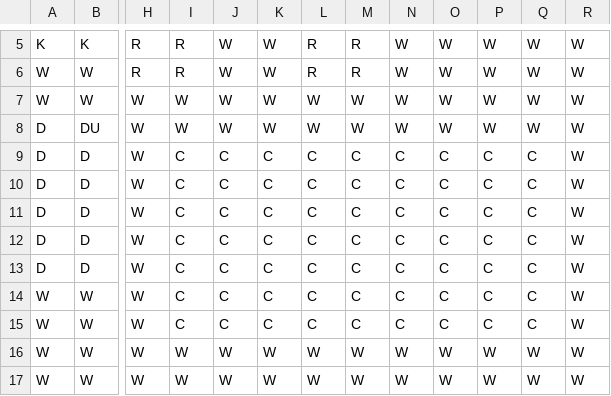
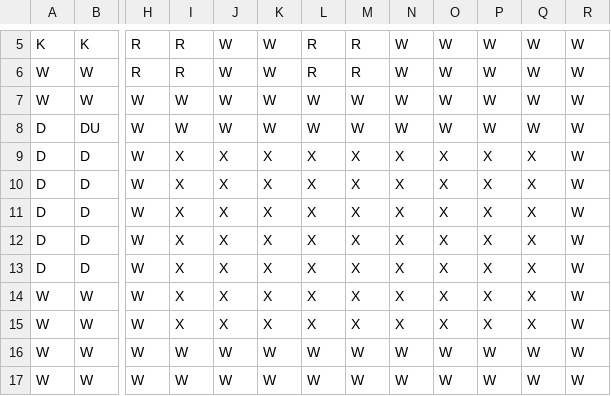
Before and after one commit to dsanch1120/ClueGame, a CSV file: data/layout.csv, drawn as a sheet; only a part is shown, gaps mark what is left out; the diff names each change by its address in the sheet, - before the commit and + after, or states it on an @@ line.

```diff
--- a/data/layout.csv
+++ b/data/layout.csv
-I9:I15: C
+I9:I15: X
-J9:J15: C
+J9:J15: X
-K9:K15: C
+K9:K15: X
-L9:L15: C
+L9:L15: X
-M9:M15: C
+M9:M15: X
-N9:N15: C
+N9:N15: X
-O9:O15: C
+O9:O15: X
-P9:P15: C
+P9:P15: X
-Q9:Q15: C
+Q9:Q15: X
```
Also changed, not shown: 9 other files.
